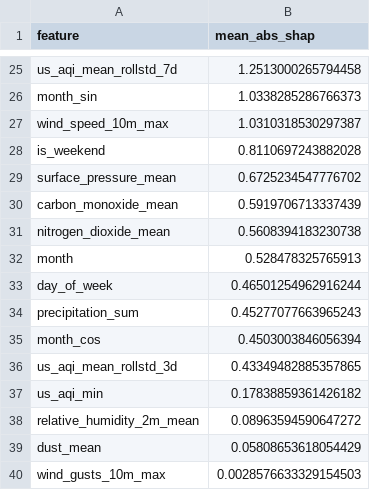
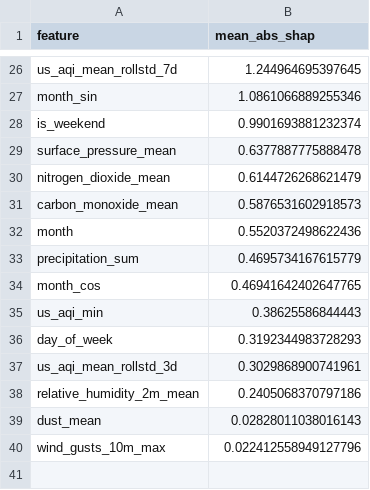
Before and after one commit to hariscs414/Pearls-AQI-Predictor, a CSV file: data/local_store/model_registry/feature_importance_h1d.csv, drawn as a sheet; only a part is shown, gaps mark what is left out; removed rows and columns are numbered as before the commit, all else as after; the diff covers the shown part only; the diff names each change by its address in the sheet, - before the commit and + after, or states it on an @@ line.

```diff
--- a/data/local_store/model_registry/feature_importance_h1d.csv
+++ b/data/local_store/model_registry/feature_importance_h1d.csv
-B26 (mean_abs_shap): 1.2513000265794458
+B26 (mean_abs_shap): 1.244964695397645
-B27 (mean_abs_shap): 1.0338285286766373
+B27 (mean_abs_shap): 1.0861066889255346
-row 27: wind_speed_10m_max | 1.0310318530297387
-B28 (mean_abs_shap): 0.8110697243882028
+B28 (mean_abs_shap): 0.9901693881232374
-B29 (mean_abs_shap): 0.6725234547776702
+B29 (mean_abs_shap): 0.6377887775888478
-row 30: carbon_monoxide_mean | 0.5919706713337439
-B30 (mean_abs_shap): 0.5608394183230738
+B30 (mean_abs_shap): 0.6144726268621479
+row 31: carbon_monoxide_mean | 0.5876531602918573
-B32 (mean_abs_shap): 0.528478325765913
+B32 (mean_abs_shap): 0.5520372498622436
-row 33: day_of_week | 0.46501254962916244
-B33 (mean_abs_shap): 0.45277077663965243
+B33 (mean_abs_shap): 0.4695734167615779
-B34 (mean_abs_shap): 0.4503003846056394
+B34 (mean_abs_shap): 0.46941642402647765
-row 36: us_aqi_mean_rollstd_3d | 0.43349482885357865
-B35 (mean_abs_shap): 0.17838859361426182
+B35 (mean_abs_shap): 0.38625586844443
+row 36: day_of_week | 0.3192344983728293
+row 37: us_aqi_mean_rollstd_3d | 0.3029868900741961
-B38 (mean_abs_shap): 0.08963594590647272
+B38 (mean_abs_shap): 0.2405068370797186
-B39 (mean_abs_shap): 0.05808653618054429
+B39 (mean_abs_shap): 0.02828011038016143
-B40 (mean_abs_shap): 0.0028576633329154503
+B40 (mean_abs_shap): 0.022412558949127796
```
Also changed, not shown: 10 added rows, 9 removed rows and 14 edited cells elsewhere in this file, data/local_store/model_registry/feature_importance_h2d.csv, data/local_store/model_registry/feature_importance_h3d.csv, 6 other files.
